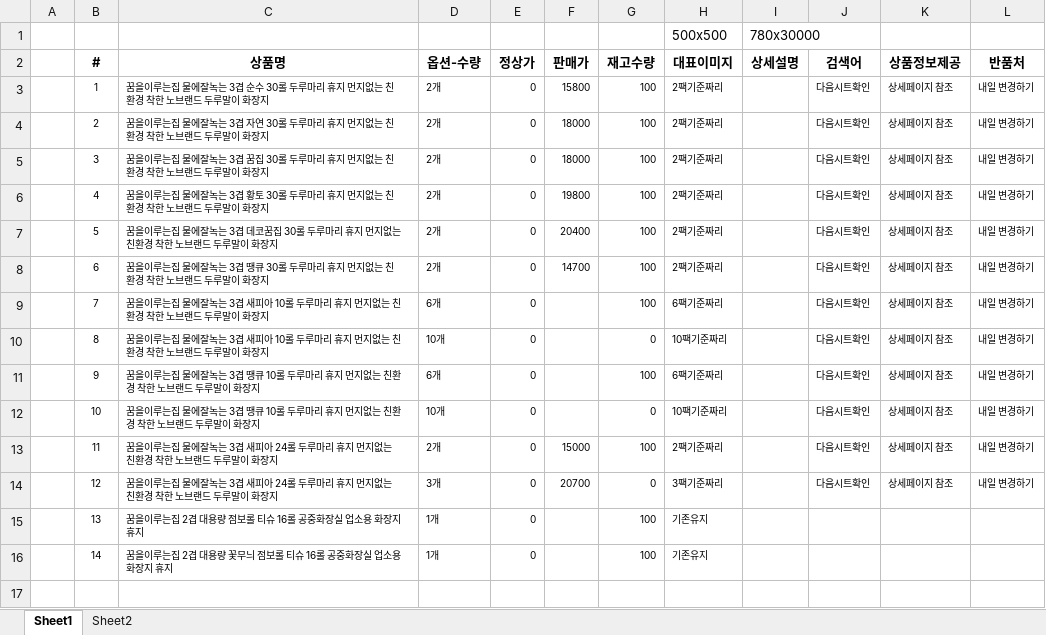
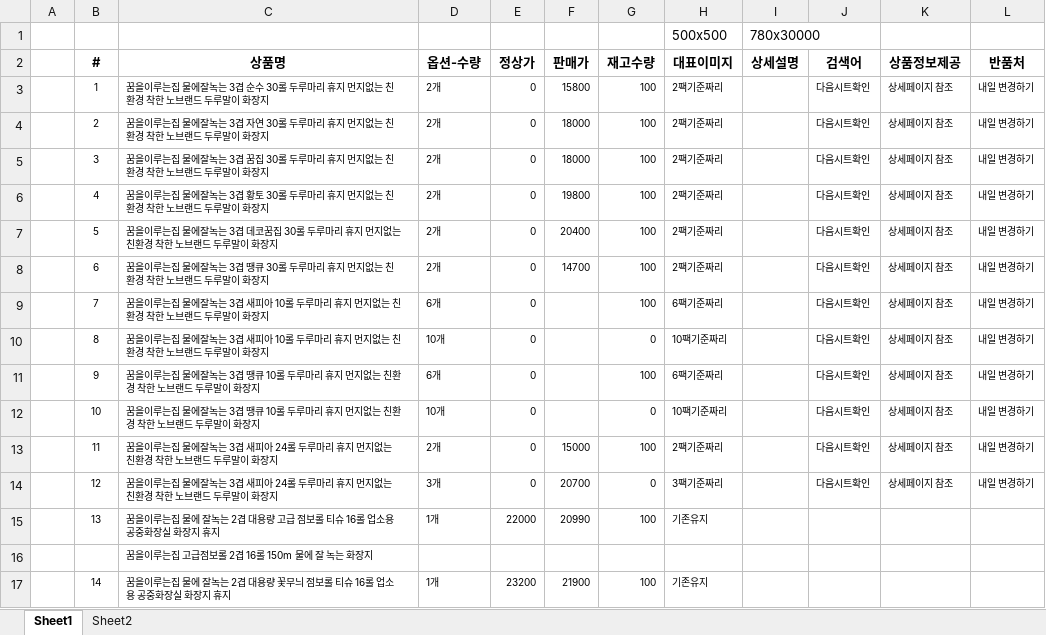
Before and after one commit to Jomyunggi/cmw_v2, an Excel workbook: document/20210119_coupang_change.xlsx, sheet Sheet1, drawn as a sheet; values as stored, in another font and other column widths than the file's, no borders; addresses are those after the commit; the diff names each change by its address in the sheet, - before the commit and + after, or states it on an @@ line.

```diff
--- a/document/20210119_coupang_change.xlsx (sheet Sheet1)
+++ b/document/20210119_coupang_change.xlsx (sheet Sheet1)
-C15 (상품명): …루는집 2겹 대용량 점보롤 티슈 16롤 공중화장실 업소용 화장지…
+C15 (상품명): …루는집 물에 잘녹는 2겹 대용량 고급 점보롤 티슈 16롤 업소용 공중화장실 화장지…
-E15 (정상가): 0
+E15 (정상가): 22000
-F15 (판매가): (empty)
+F15 (판매가): 20990
+row 16:  |  | 꿈을이루는집 고급점보롤 2겹 16롤 150m 물에 잘 녹는 화장지
-C17 (상품명): …루는집 2겹 대용량 꽃무늬 점보롤 티슈 16롤 공중화장실 업소용 화장지…
+C17 (상품명): …루는집 물에 잘녹는 2겹 대용량 꽃무늬 점보롤 티슈 16롤 업소용 공중화장실 화장지…
-E17 (정상가): 0
+E17 (정상가): 23200
-F17 (판매가): (empty)
+F17 (판매가): 21900
```
Also changed, not shown: sheet Sheet2, 5 other files.
